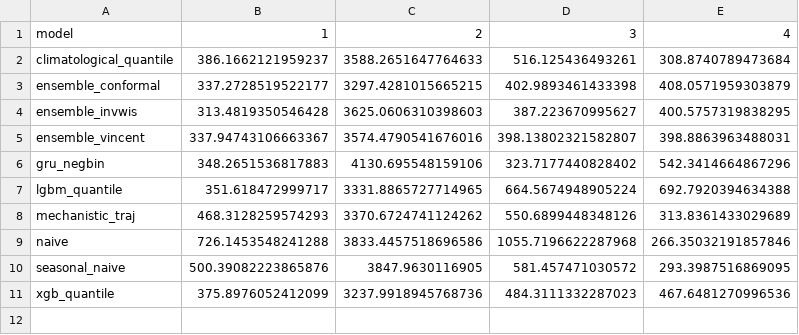
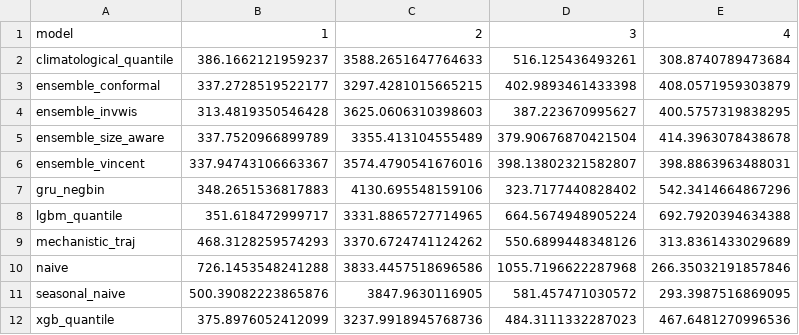
Before and after one commit to kamrul28890/3rd_imdc_purdue_neuralearth, a CSV file: results/metrics/final_leaderboard_by_fold.csv, drawn as a sheet.

```diff
--- a/results/metrics/final_leaderboard_by_fold.csv
+++ b/results/metrics/final_leaderboard_by_fold.csv
@@ -4,2 +4,3 @@ ensemble_conformal,337.2728519522177,3297.4281015665215,402.9893461433398,408.05
 ensemble_invwis,313.4819350546428,3625.0606310398603,387.223670995627,400.5757319838295
+ensemble_size_aware,337.7520966899789,3355.413104555489,379.90676870421504,414.3963078438678
 ensemble_vincent,337.94743106663367,3574.4790541676016,398.13802321582807,398.8863963488031
```
Also changed, not shown: results/metrics/chik_final_leaderboard.csv, results/metrics/final_leaderboard.csv, 44 other files.
